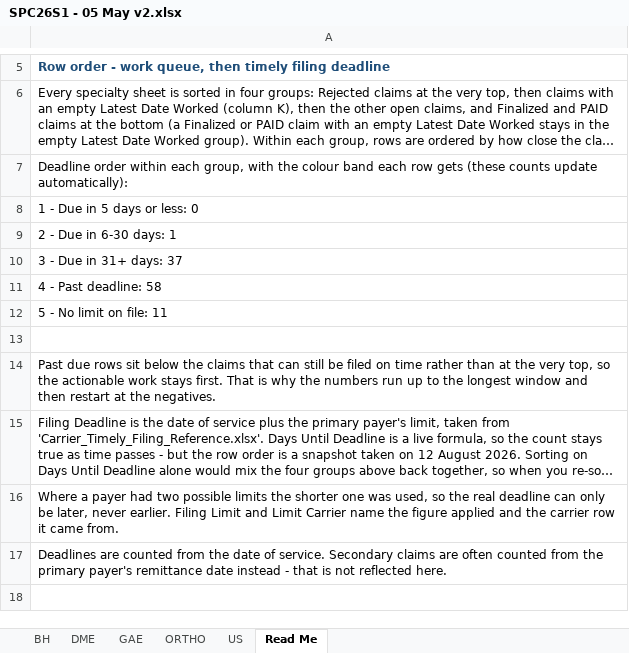
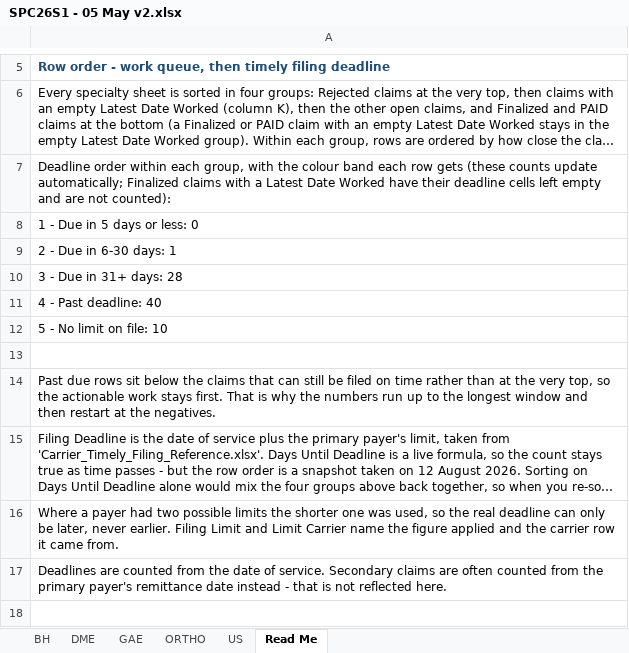
Before and after one commit to LindaMora10/SPC26S1---Draft, an Excel workbook: SPC26S1 - 05 May v2.xlsx, sheet Read Me, drawn as a sheet; only a part is shown, gaps mark what is left out; long unchanged cells end in …; values as stored, in another font and other column widths than the file's, no borders; conditional formats not drawn; the diff names each change by its address in the sheet, - before the commit and + after, or states it on an @@ line.

```diff
--- a/SPC26S1 - 05 May v2.xlsx (sheet Read Me)
+++ b/SPC26S1 - 05 May v2.xlsx (sheet Read Me)
-A7: …counts update automatically):
+A7: …counts update automatically; Finalized claims with a Latest Date Worked have their deadline cells left empty and are not counted):
-A10: 3 - Due in 31+ days: 37
+A10: 3 - Due in 31+ days: 28
-A11: 4 - Past deadline: 58
+A11: 4 - Past deadline: 40
-A12: 5 - No limit on file: 11
+A12: 5 - No limit on file: 10
```
Also changed, not shown: sheet DME, sheet ORTHO, sheet BH, sheet US, sheet GAE, formulas that keep their value, hidden cells, SPC26S1 - 00 Master v2.xlsx, SPC26S1 - 01 January v2.xlsx, 4 other files.
